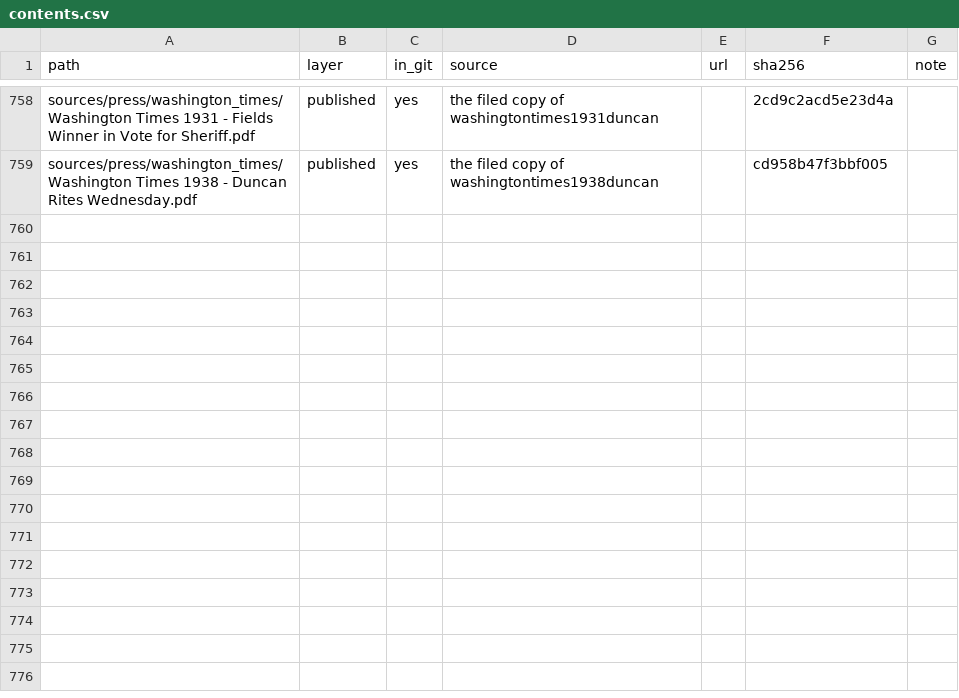
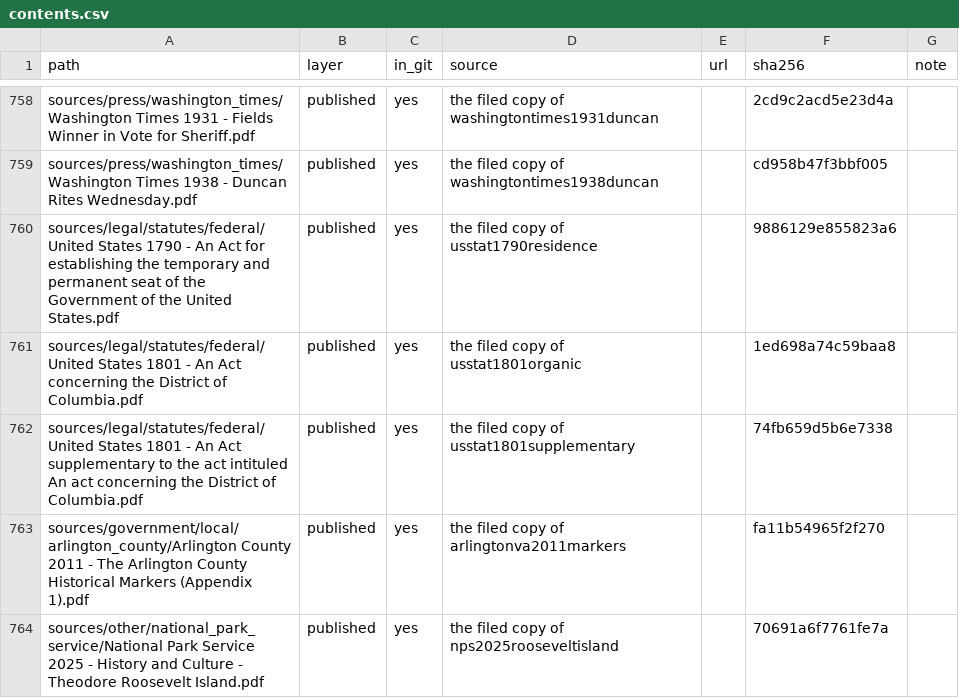
Before and after one commit to slhudson/arlington-bsap, a CSV file: data/contents.csv, drawn as a sheet; only a part is shown, gaps mark what is left out; the diff names each change by its address in the sheet, - before the commit and + after, or states it on an @@ line.

```diff
--- a/data/contents.csv
+++ b/data/contents.csv
+row 760: sources/legal/statutes/federal/United States 1790 - An Act for establishing the temporary and permanent seat of the Government of the United States.pdf | published | yes | the filed copy of usstat1790residence |  | 9886129e855823a6
+row 761: sources/legal/statutes/federal/United States 1801 - An Act concerning the District of Columbia.pdf | published | yes | the filed copy of usstat1801organic |  | 1ed698a74c59baa8
+row 762: sources/legal/statutes/federal/United States 1801 - An Act supplementary to the act intituled An act concerning the District of Columbia.pdf | published | yes | the filed copy of usstat1801supplementary |  | 74fb659d5b6e7338
+row 763: sources/government/local/arlington_county/Arlington County 2011 - The Arlington County Historical Markers (Appendix 1).pdf | published | yes | the filed copy of arlingtonva2011markers |  | fa11b54965f2f270
+row 764: sources/other/national_park_service/National Park Service 2025 - History and Culture - Theodore Roosevelt Island.pdf | published | yes | the filed copy of nps2025rooseveltisland |  | 70691a6f7761fe7a
```
Also changed, not shown: 9 other files.
